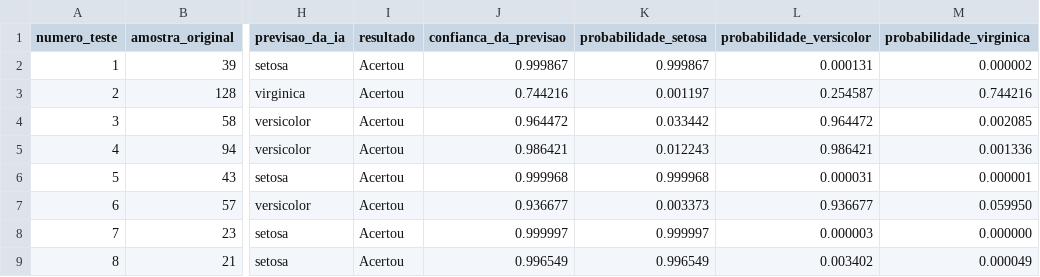
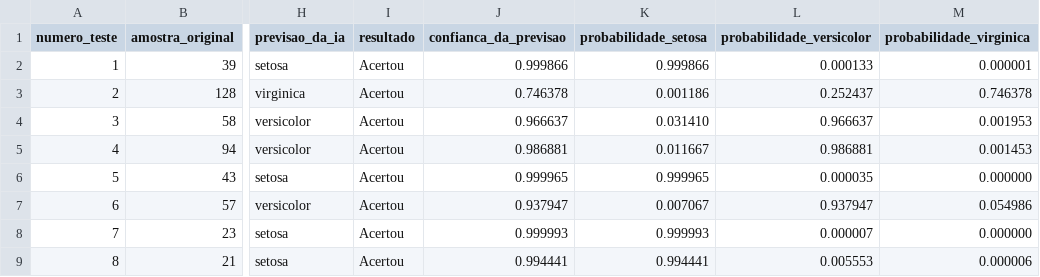
Before and after one commit to vinicius589/rede-neural-iris, a CSV file: resultados/previsoes_teste.csv, drawn as a sheet; only a part is shown, gaps mark what is left out; the diff covers the shown part only; the diff names each change by its address in the sheet, - before the commit and + after, or states it on an @@ line.

```diff
--- a/resultados/previsoes_teste.csv
+++ b/resultados/previsoes_teste.csv
-J2 (confianca_da_previsao): 0.999867
+J2 (confianca_da_previsao): 0.999866
-K2 (probabilidade_setosa): 0.999867
+K2 (probabilidade_setosa): 0.999866
-L2 (probabilidade_versicolor): 0.000131
+L2 (probabilidade_versicolor): 0.000133
-M2 (probabilidade_virginica): 0.000002
+M2 (probabilidade_virginica): 0.000001
-J3 (confianca_da_previsao): 0.744216
+J3 (confianca_da_previsao): 0.746378
-K3 (probabilidade_setosa): 0.001197
+K3 (probabilidade_setosa): 0.001186
-L3 (probabilidade_versicolor): 0.254587
+L3 (probabilidade_versicolor): 0.252437
-M3 (probabilidade_virginica): 0.744216
+M3 (probabilidade_virginica): 0.746378
-J4 (confianca_da_previsao): 0.964472
+J4 (confianca_da_previsao): 0.966637
-K4 (probabilidade_setosa): 0.033442
+K4 (probabilidade_setosa): 0.031410
-L4 (probabilidade_versicolor): 0.964472
+L4 (probabilidade_versicolor): 0.966637
-M4 (probabilidade_virginica): 0.002085
+M4 (probabilidade_virginica): 0.001953
-J5 (confianca_da_previsao): 0.986421
+J5 (confianca_da_previsao): 0.986881
-K5 (probabilidade_setosa): 0.012243
+K5 (probabilidade_setosa): 0.011667
-L5 (probabilidade_versicolor): 0.986421
+L5 (probabilidade_versicolor): 0.986881
-M5 (probabilidade_virginica): 0.001336
+M5 (probabilidade_virginica): 0.001453
-J6 (confianca_da_previsao): 0.999968
+J6 (confianca_da_previsao): 0.999965
-K6 (probabilidade_setosa): 0.999968
+K6 (probabilidade_setosa): 0.999965
-L6 (probabilidade_versicolor): 0.000031
+L6 (probabilidade_versicolor): 0.000035
-M6 (probabilidade_virginica): 0.000001
+M6 (probabilidade_virginica): 0.000000
-J7 (confianca_da_previsao): 0.936677
+J7 (confianca_da_previsao): 0.937947
-K7 (probabilidade_setosa): 0.003373
+K7 (probabilidade_setosa): 0.007067
-L7 (probabilidade_versicolor): 0.936677
+L7 (probabilidade_versicolor): 0.937947
-M7 (probabilidade_virginica): 0.059950
+M7 (probabilidade_virginica): 0.054986
-J8 (confianca_da_previsao): 0.999997
+J8 (confianca_da_previsao): 0.999993
-K8 (probabilidade_setosa): 0.999997
+K8 (probabilidade_setosa): 0.999993
-L8 (probabilidade_versicolor): 0.000003
+L8 (probabilidade_versicolor): 0.000007
-J9 (confianca_da_previsao): 0.996549
+J9 (confianca_da_previsao): 0.994441
-K9 (probabilidade_setosa): 0.996549
+K9 (probabilidade_setosa): 0.994441
-L9 (probabilidade_versicolor): 0.003402
+L9 (probabilidade_versicolor): 0.005553
-M9 (probabilidade_virginica): 0.000049
+M9 (probabilidade_virginica): 0.000006
```
Also changed, not shown: 88 edited cells elsewhere in this file.
